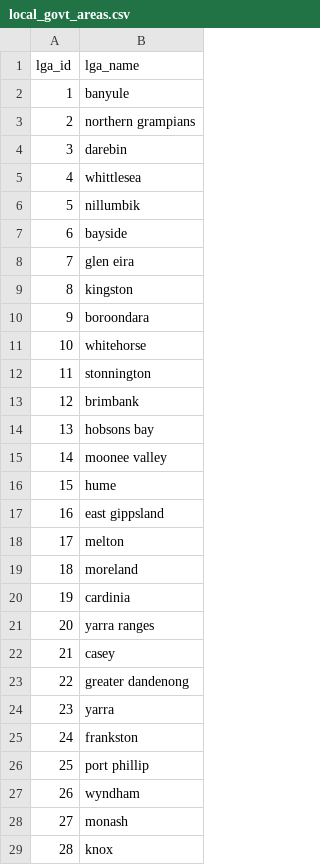
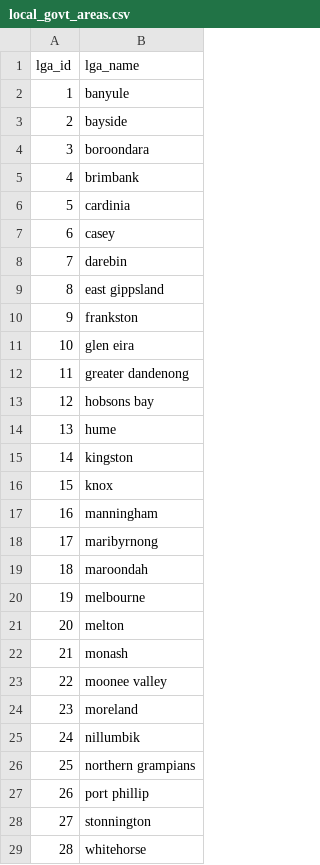
Before and after one commit to jMacProd/ETL-to-PostgreSQL, a CSV file: 005_Load_SQL/01_Inputs/local_govt_areas.csv, drawn as a sheet; only a part is shown; the diff covers the shown part only.

```diff
--- a/005_Load_SQL/01_Inputs/local_govt_areas.csv
+++ b/005_Load_SQL/01_Inputs/local_govt_areas.csv
@@ -2,28 +2,28 @@ lga_id,lga_name
 1,banyule
-2,northern grampians
-3,darebin
-4,whittlesea
-5,nillumbik
-6,bayside
-7,glen eira
-8,kingston
-9,boroondara
-10,whitehorse
-11,stonnington
-12,brimbank
-13,hobsons bay
-14,moonee valley
-15,hume
-16,east gippsland
-17,melton
-18,moreland
-19,cardinia
-20,yarra ranges
-21,casey
-22,greater dandenong
-23,yarra
-24,frankston
-25,port phillip
-26,wyndham
-27,monash
-28,knox
+2,bayside
+3,boroondara
+4,brimbank
+5,cardinia
+6,casey
+7,darebin
+8,east gippsland
+9,frankston
+10,glen eira
+11,greater dandenong
+12,hobsons bay
+13,hume
+14,kingston
+15,knox
+16,manningham
+17,maribyrnong
+18,maroondah
+19,melbourne
+20,melton
+21,monash
+22,moonee valley
+23,moreland
+24,nillumbik
+25,northern grampians
+26,port phillip
+27,stonnington
+28,whitehorse
```
Also changed, not shown: 4 edited cells elsewhere in this file, 005_Load_SQL/01_Inputs/lga_suburbs.csv, 2 other files.
